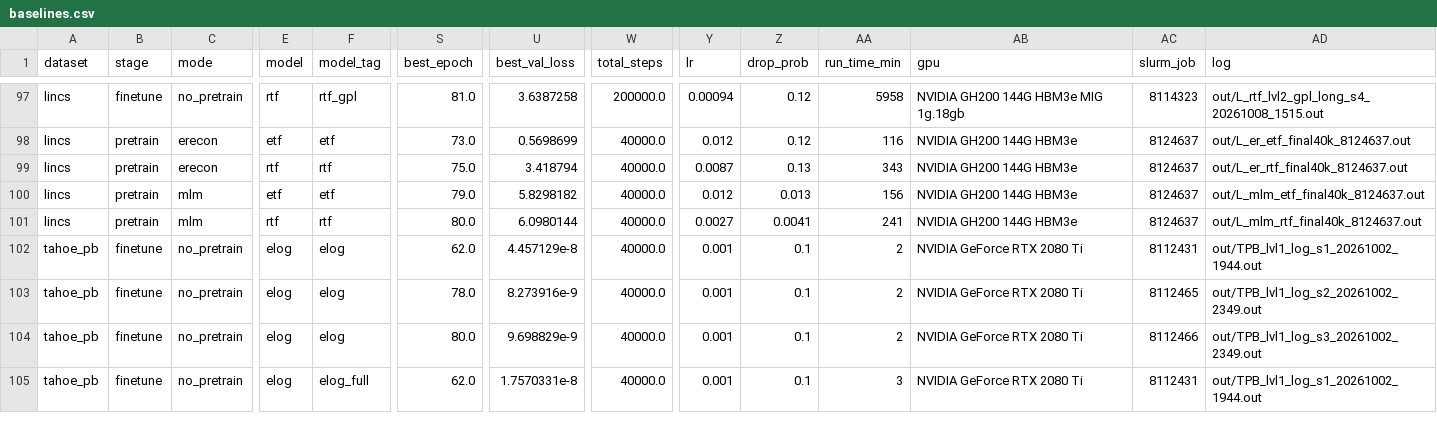
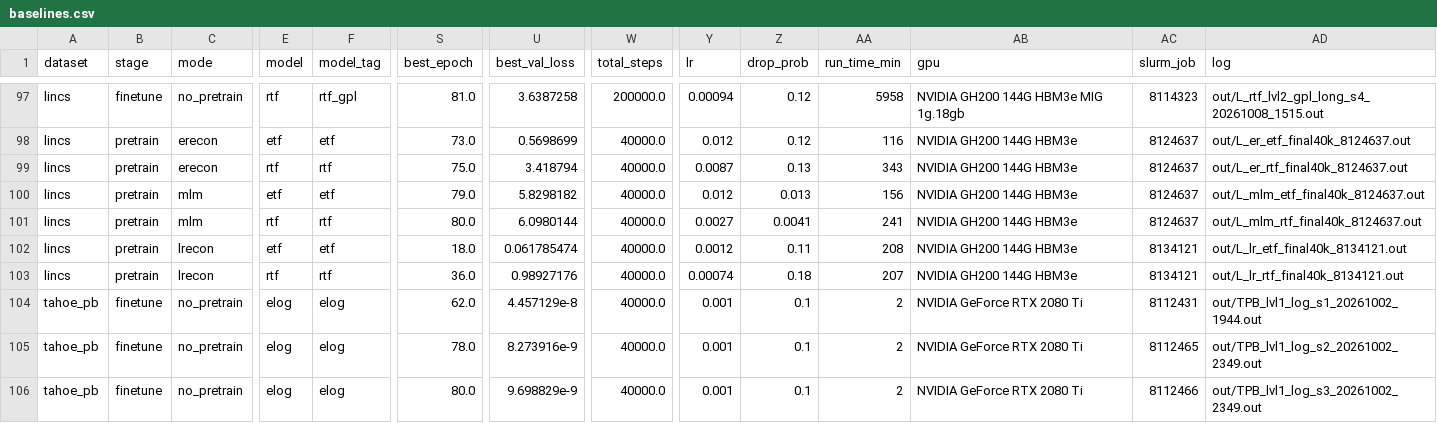
Before and after one commit to lemieux-lab/LTformers, a CSV file: notes/baselines.csv, drawn as a sheet; only a part is shown, gaps mark what is left out; the shorter side is filled out with more unchanged rows; rows hold the shown columns only; the diff names each change by its address in the sheet, - before the commit and + after, or states it on an @@ line.

```diff
--- a/notes/baselines.csv
+++ b/notes/baselines.csv
+row 102: lincs | pretrain | lrecon | etf | etf | 18.0 | 0.061785474 | 40000.0 | 0.0012 | 0.11 | 208 | NVIDIA GH200 144G HBM3e | 8134121 | out/L_lr_etf_final40k_8134121.out
+row 103: lincs | pretrain | lrecon | rtf | rtf | 36.0 | 0.98927176 | 40000.0 | 0.00074 | 0.18 | 207 | NVIDIA GH200 144G HBM3e | 8134121 | out/L_lr_rtf_final40k_8134121.out
```
Also changed, not shown: notes/e2e_finetunes.csv, notes/finals/lincs_pretrained.csv, 18 other files.
